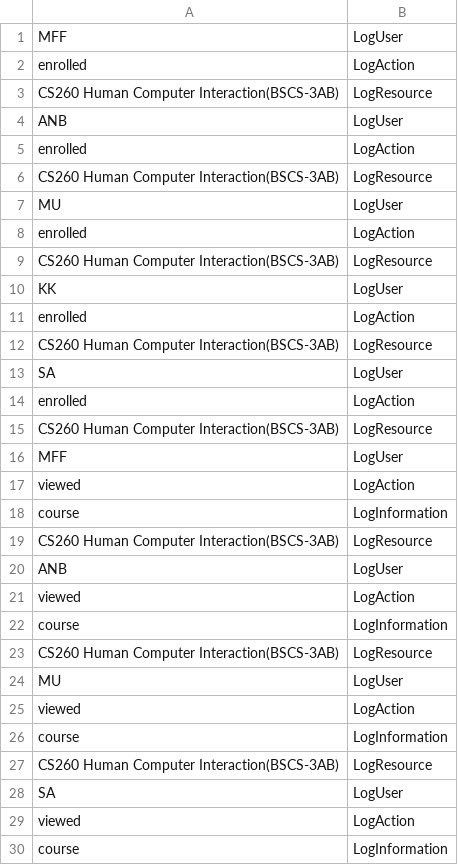
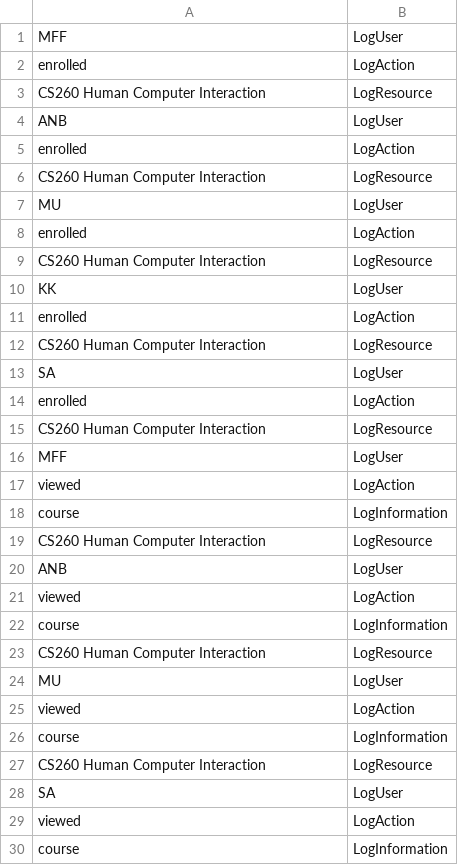
Before and after one commit to st9-8/oflog-qa, a TSV file: ner/annotated_ner_data.tsv, drawn as a sheet; only a part is shown; the diff covers the shown part only.

Commit message:
Fix: data formatting and displaying

```diff
--- a/ner/annotated_ner_data.tsv
+++ b/ner/annotated_ner_data.tsv
@@ -2,15 +2,15 @@ MFF 	LogUser
 enrolled 	LogAction
-CS260 Human Computer Interaction(BSCS-3AB) 	LogResource
+CS260 Human Computer Interaction 	LogResource
 ANB 	LogUser
 enrolled 	LogAction
-CS260 Human Computer Interaction(BSCS-3AB) 	LogResource
+CS260 Human Computer Interaction 	LogResource
 MU 	LogUser
 enrolled 	LogAction
-CS260 Human Computer Interaction(BSCS-3AB) 	LogResource
+CS260 Human Computer Interaction 	LogResource
 KK 	LogUser
 enrolled 	LogAction
-CS260 Human Computer Interaction(BSCS-3AB) 	LogResource
+CS260 Human Computer Interaction 	LogResource
 SA 	LogUser
 enrolled 	LogAction
-CS260 Human Computer Interaction(BSCS-3AB) 	LogResource
+CS260 Human Computer Interaction 	LogResource
 MFF 	LogUser
@@ -18,3 +18,3 @@ viewed 	LogAction
 course 	LogInformation
-CS260 Human Computer Interaction(BSCS-3AB) 	LogResource
+CS260 Human Computer Interaction 	LogResource
 ANB 	LogUser
@@ -22,3 +22,3 @@ viewed 	LogAction
 course 	LogInformation
-CS260 Human Computer Interaction(BSCS-3AB) 	LogResource
+CS260 Human Computer Interaction 	LogResource
 MU 	LogUser
@@ -26,3 +26,3 @@ viewed 	LogAction
 course 	LogInformation
-CS260 Human Computer Interaction(BSCS-3AB) 	LogResource
+CS260 Human Computer Interaction 	LogResource
 SA 	LogUser
```
Also changed, not shown: 137 edited cells elsewhere in this file, 13 other files.
